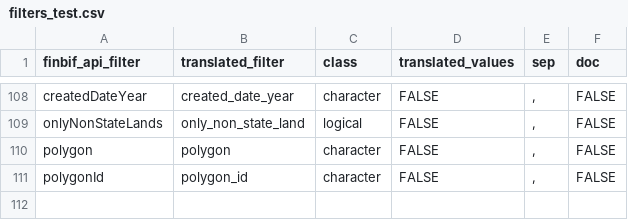
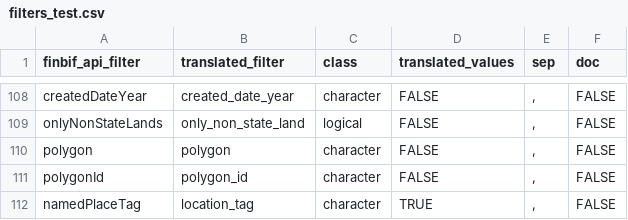
Before and after one commit to luomus/finbif, a CSV file: data-raw/filters_test.csv, drawn as a sheet; only a part is shown, gaps mark what is left out.

```diff
--- a/data-raw/filters_test.csv
+++ b/data-raw/filters_test.csv
@@ -111 +111,2 @@ polygon,polygon,character,FALSE,",",FALSE
 polygonId,polygon_id,character,FALSE,",",FALSE
+namedPlaceTag,location_tag,character,TRUE,",",FALSE
```
Also changed, not shown: data-raw/variables_test.csv.
